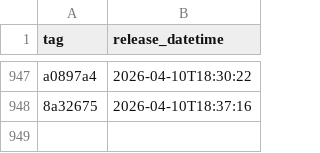
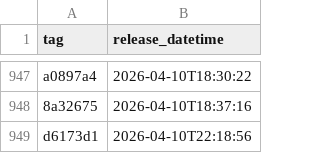
Before and after one commit to NHSDigital/eps-aws-dashboards, a CSV file: _data/dev_deployments.csv, drawn as a sheet; only a part is shown, gaps mark what is left out.

```diff
--- a/_data/dev_deployments.csv
+++ b/_data/dev_deployments.csv
@@ -948 +948,2 @@ a0897a4,2026-04-10T18:30:22
 8a32675,2026-04-10T18:37:16
+d6173d1,2026-04-10T22:18:56
```
Also changed, not shown: 1 other file.
